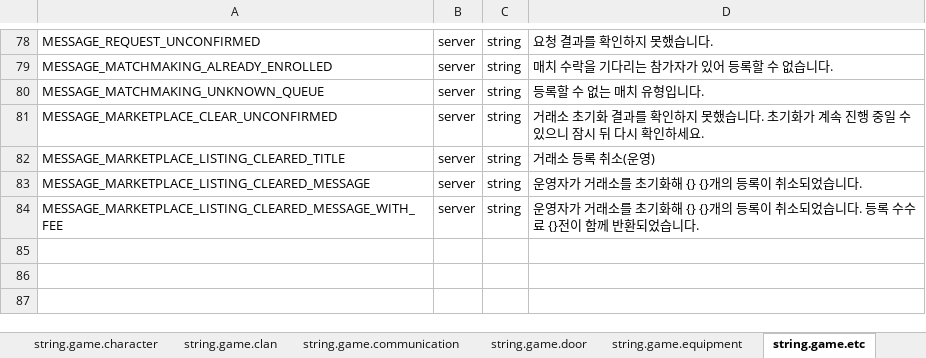
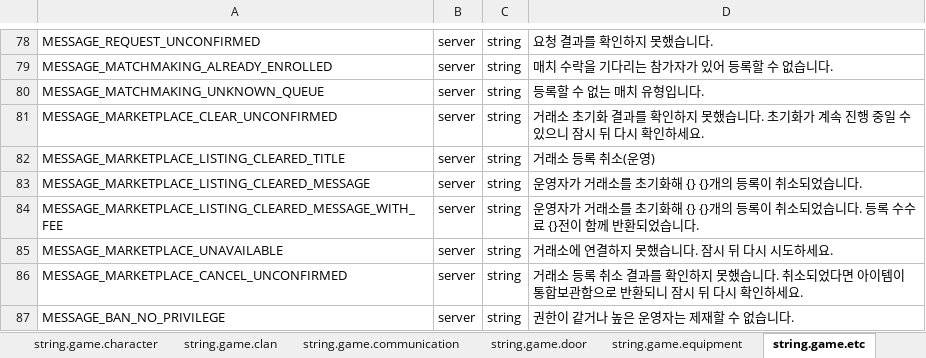
Before and after one commit to boyism80/fb, an Excel workbook: resources/table/const.string.xlsx, sheet string.game.etc, drawn as a sheet; only a part is shown, gaps mark what is left out; values as stored, in another font and other column widths than the file's, no borders; the diff names each change by its address in the sheet, - before the commit and + after, or states it on an @@ line.

Commit message:
fix: add marketplace and ban messages #1039 #1048
- table: add MESSAGE_MARKETPLACE_UNAVAILABLE, MESSAGE_MARKETPLACE_CANCEL_UNCONFIRMED, MESSAGE_BAN_NO_PRIVILEGE and ERROR_CODE BAN_NO_PRIVILEGE
- model: regenerate model.h and Model.cs

```diff
--- a/resources/table/const.string.xlsx (sheet string.game.etc)
+++ b/resources/table/const.string.xlsx (sheet string.game.etc)
+row 85: MESSAGE_MARKETPLACE_UNAVAILABLE | server | string | 거래소에 연결하지 못했습니다. 잠시 뒤 다시 시도하세요.
+row 86: MESSAGE_MARKETPLACE_CANCEL_UNCONFIRMED | server | string | 거래소 등록 취소 결과를 확인하지 못했습니다. 취소되었다면 아이템이 통합보관함으로 반환되니 잠시 뒤 다시 확인하세요.
+row 87: MESSAGE_BAN_NO_PRIVILEGE | server | string | 권한이 같거나 높은 운영자는 제재할 수 없습니다.
```
Also changed, not shown: resources/table/enum.error.xlsx, 2 other files.
